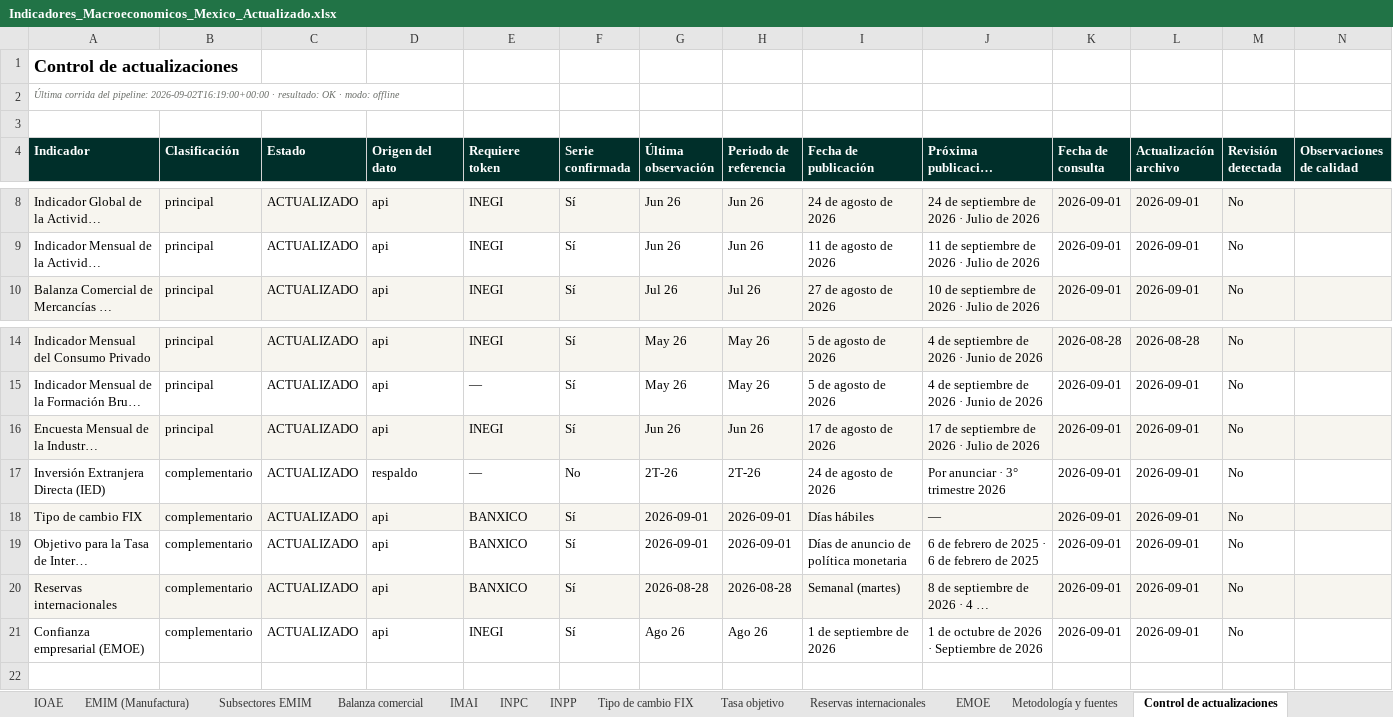
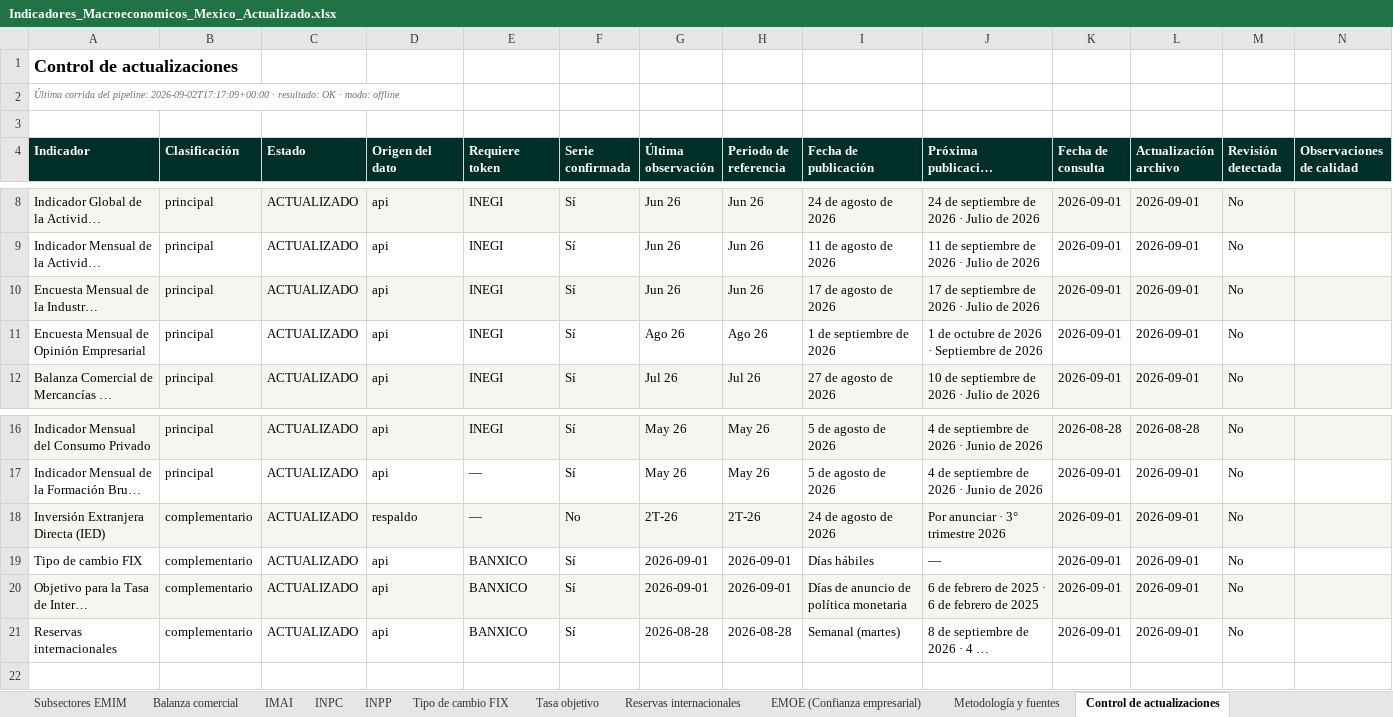
Before and after one commit to luisbuendiag/Indicadores_macroeconomicos_Mex, an Excel workbook: downloads/Indicadores_Macroeconomicos_Mexico_Actualizado.xlsx, sheet Control de actualizaciones, drawn as a sheet; only a part is shown, gaps mark what is left out; long unchanged cells end in …; values as stored, in another font and other column widths than the file's, no borders; removed rows and columns are numbered as before the commit, all else as after; the diff names each change by its address in the sheet, - before the commit and + after, or states it on an @@ line.

```diff
--- a/downloads/Indicadores_Macroeconomicos_Mexico_Actualizado.xlsx (sheet Control de actualizaciones)
+++ b/downloads/Indicadores_Macroeconomicos_Mexico_Actualizado.xlsx (sheet Control de actualizaciones)
-sheet tab: EMOE
+sheet tab: EMOE (Confianza empresarial)
-A2 (Indicador): …del pipeline: 2026-09-02T16:19:00+00:00 · resultado:…
+A2 (Indicador): …del pipeline: 2026-09-02T17:17:09+00:00 · resultado:…
@@ row 16 moved to row 10: Encuesta Mensual de la Industria Manufac… @@
+row 11: Encuesta Mensual de Opinión Empresarial | principal | ACTUALIZADO | api | INEGI | Sí | Ago 26 | Ago 26 | 1 de septiembre de 2026 | 1 de octubre de 2026 · Septiembre de 2026 | 2026-09-01 | 2026-09-01 | No
-A18:N18 fill: none
+A18:N18 fill: #F7F5EF
-A19:N19 fill: #F7F5EF
+A19:N19 fill: none
-A20:N20 fill: none
+A20:N20 fill: #F7F5EF
-A21:N21 fill: #F7F5EF
+A21:N21 fill: none
-row 21: Confianza empresarial (EMOE) | complementario | ACTUALIZADO | api | INEGI | Sí | Ago 26 | Ago 26 | 1 de septiembre de 2026 | 1 de octubre de 2026 · Septiembre de 2026 | 2026-09-01 | 2026-09-01 | No
```
Also changed, not shown: sheet Metodología y fuentes, sheet Síntesis de coyuntura, sheet EMOE (Confianza empresarial), downloads/indicadores/BCMM/BCMM_datos.xlsx, downloads/indicadores/DESOCUP/DESOCUP_datos.xlsx, 36 other files.
